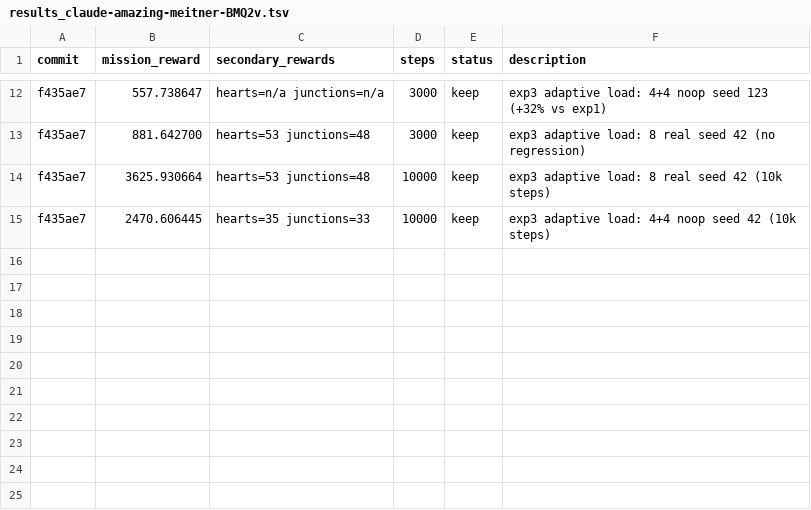
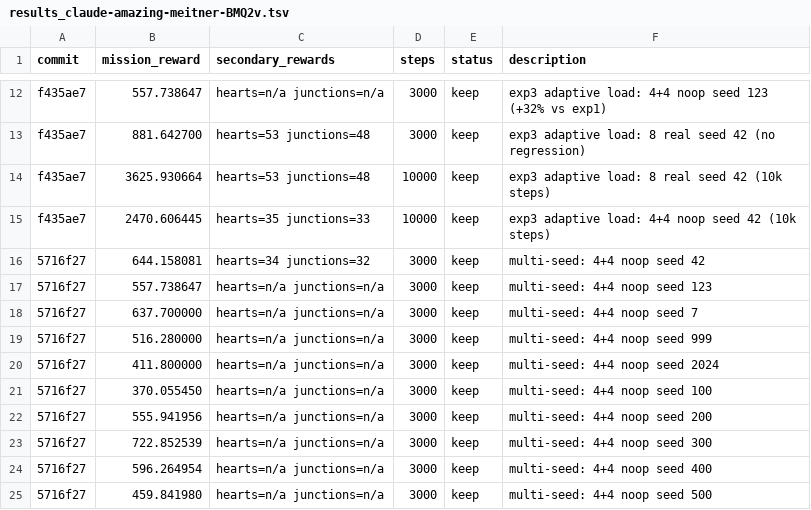
Before and after one commit to SolbiatiAlessandro/cogames, a TSV file: docs/results_claude-amazing-meitner-BMQ2v.tsv, drawn as a sheet; only a part is shown, gaps mark what is left out; the diff names each change by its address in the sheet, - before the commit and + after, or states it on an @@ line.

```diff
--- a/docs/results_claude-amazing-meitner-BMQ2v.tsv
+++ b/docs/results_claude-amazing-meitner-BMQ2v.tsv
+row 16: 5716f27 | 644.158081 | hearts=34 junctions=32 | 3000 | keep | multi-seed: 4+4 noop seed 42
+row 17: 5716f27 | 557.738647 | hearts=n/a junctions=n/a | 3000 | keep | multi-seed: 4+4 noop seed 123
+row 18: 5716f27 | 637.700000 | hearts=n/a junctions=n/a | 3000 | keep | multi-seed: 4+4 noop seed 7
+row 19: 5716f27 | 516.280000 | hearts=n/a junctions=n/a | 3000 | keep | multi-seed: 4+4 noop seed 999
+row 20: 5716f27 | 411.800000 | hearts=n/a junctions=n/a | 3000 | keep | multi-seed: 4+4 noop seed 2024
+row 21: 5716f27 | 370.055450 | hearts=n/a junctions=n/a | 3000 | keep | multi-seed: 4+4 noop seed 100
+row 22: 5716f27 | 555.941956 | hearts=n/a junctions=n/a | 3000 | keep | multi-seed: 4+4 noop seed 200
+row 23: 5716f27 | 722.852539 | hearts=n/a junctions=n/a | 3000 | keep | multi-seed: 4+4 noop seed 300
+row 24: 5716f27 | 596.264954 | hearts=n/a junctions=n/a | 3000 | keep | multi-seed: 4+4 noop seed 400
+row 25: 5716f27 | 459.841980 | hearts=n/a junctions=n/a | 3000 | keep | multi-seed: 4+4 noop seed 500
```
Also changed, not shown: 3 other files.
